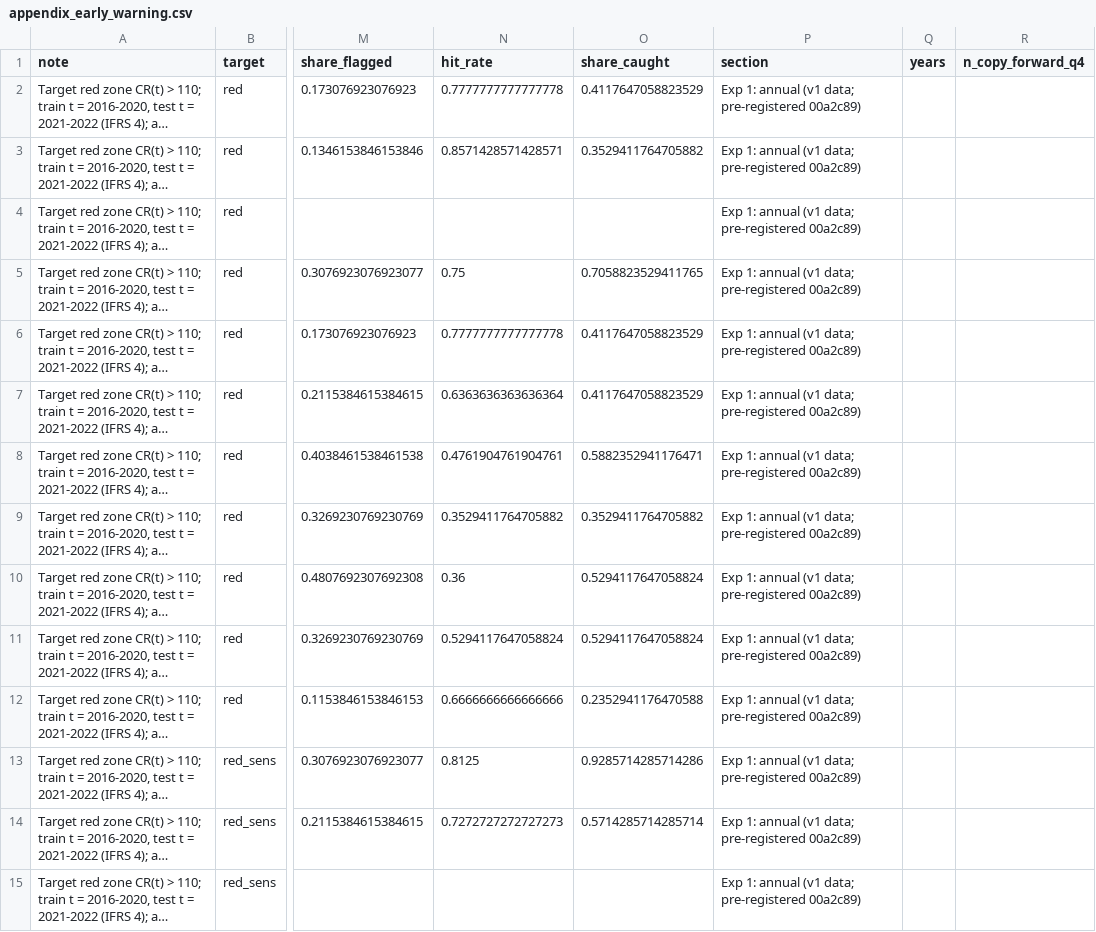
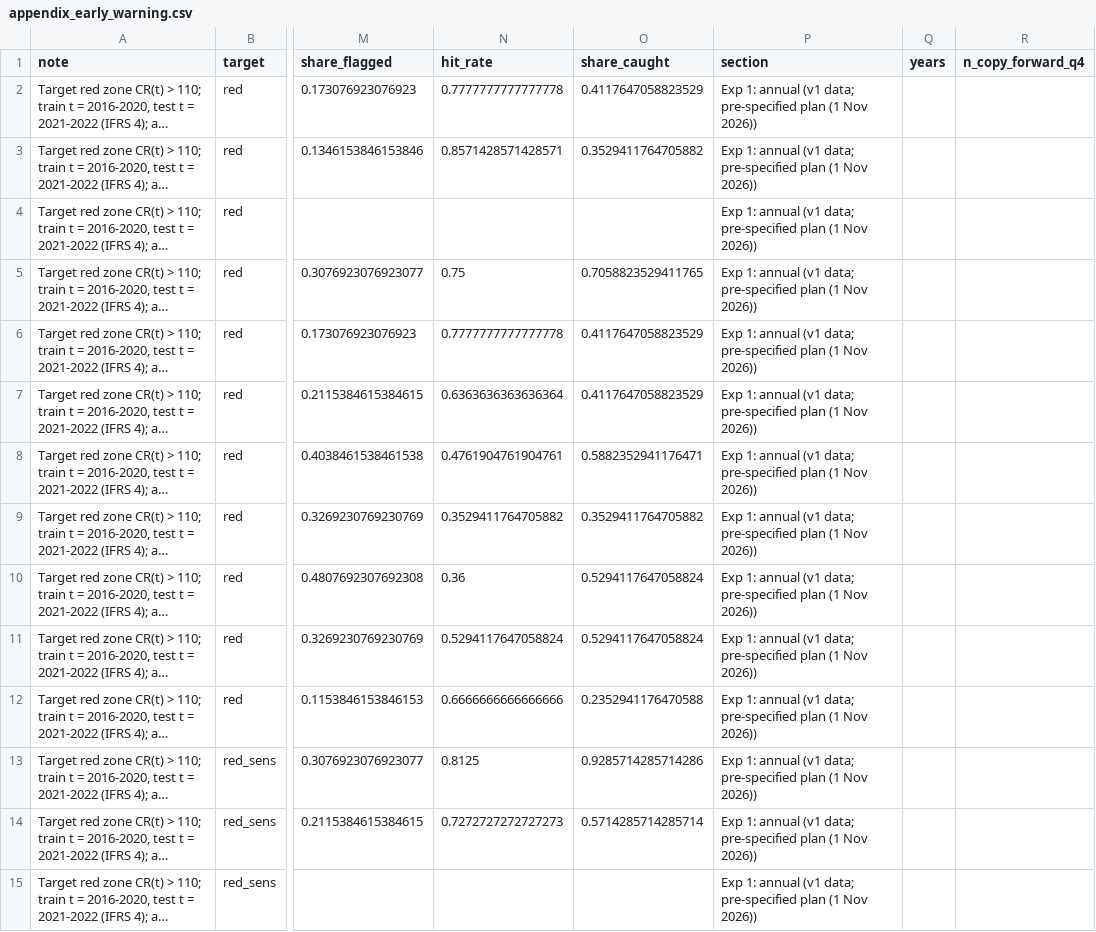
Before and after one commit to danPoku/ghana-nonlife-growth, a CSV file: outputs/tables/appendix_early_warning.csv, drawn as a sheet; only a part is shown, gaps mark what is left out; long unchanged cells end in …; the diff covers the shown part only; the diff names each change by its address in the sheet, - before the commit and + after, or states it on an @@ line.

```diff
--- a/outputs/tables/appendix_early_warning.csv
+++ b/outputs/tables/appendix_early_warning.csv
-P2:P15 (section): …(v1 data; pre-registered 00a2c89)
+P2:P15 (section): …(v1 data; pre-specified plan (1 Nov 2026))
```
Also changed, not shown: 39 edited cells elsewhere in this file, outputs/tables/appendix_replication.csv, 8 other files.
